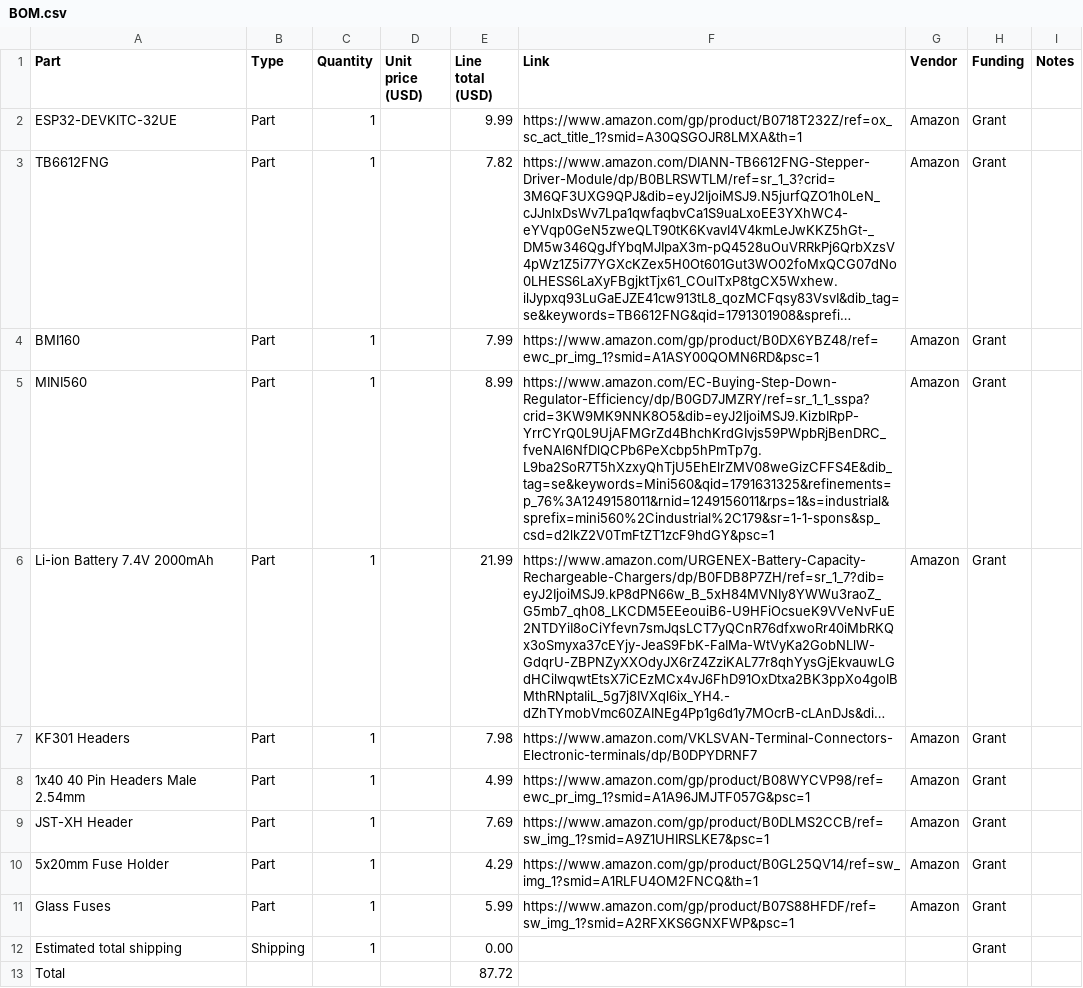
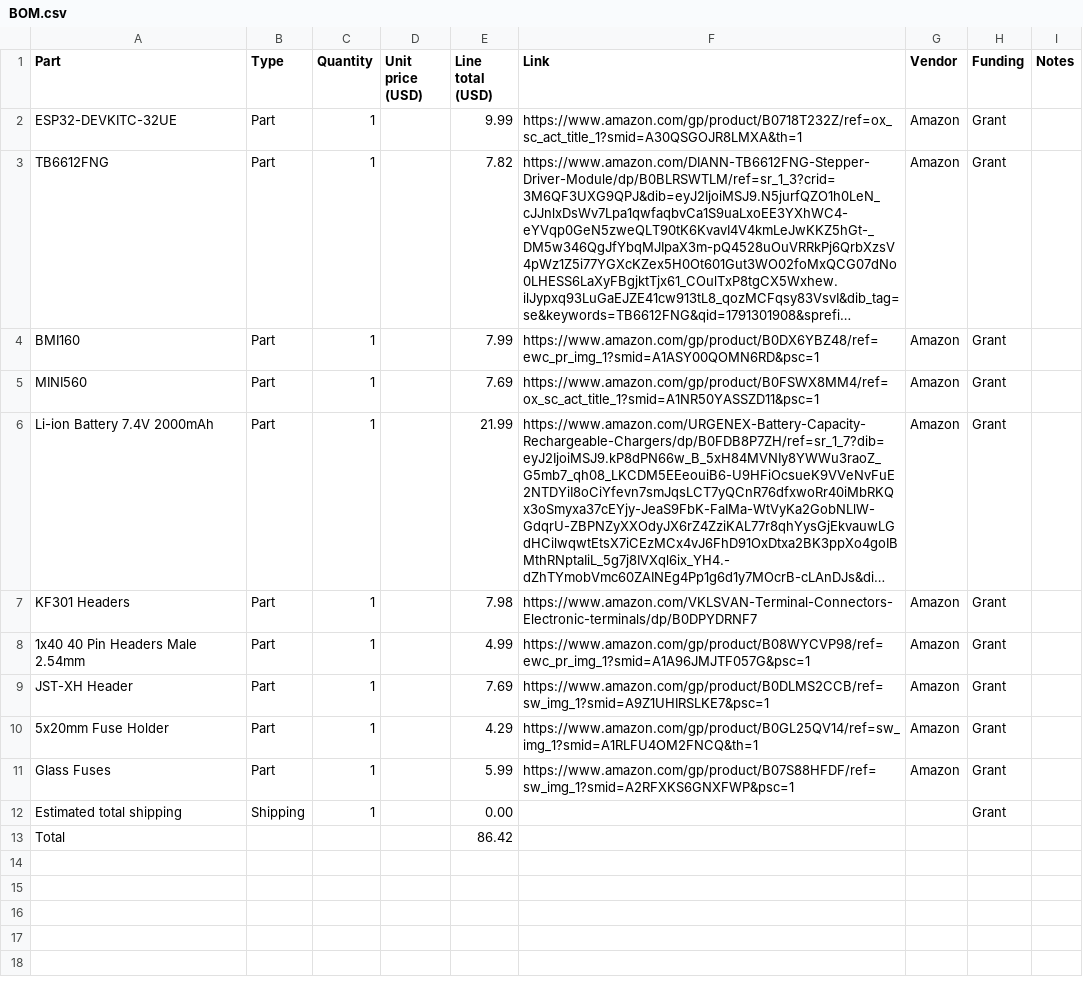
Before and after one commit to Flockemon24/FluffelBot-Controller, a CSV file: BOM.csv, drawn as a sheet; long unchanged cells end in …; the diff names each change by its address in the sheet, - before the commit and + after, or states it on an @@ line.

Commit message:
Update BOM with new prices and total
Updated the price and link for MINI560 and adjusted the total.

```diff
--- a/BOM.csv
+++ b/BOM.csv
-E5 (Line total (USD)): 8.99
+E5 (Line total (USD)): 7.69
-F5 (Link): https://www.amazon.com/EC-Buying-Step-Down-Regulator-Efficiency/dp/B0GD7JMZRY/ref=sr_1_1_sspa?crid=3KW9MK9NNK8O5&dib=eyJ2IjoiMSJ9.KizbIRpP-YrrCYrQ0L9UjAFMGrZd4BhchKrdGIvjs59PWpbRjBenDRC_fveNAI6NfDlQCPb6PeXcbp5hPmTp7g.L9ba2SoR7T5hXzxyQhTjU5EhElrZMV08weGizCFFS4E&dib_tag=se&keywords=Mini560&qid=1791631325&refinements=p_76%3A1249158011&rnid=1249156011&rps=1&s=industrial&sprefix=mini560%2Cindustrial%2C179&sr=1-1-spons&sp_csd=d2lkZ2V0TmFtZT1zcF9hdGY&psc=1
+F5 (Link): https://www.amazon.com/gp/product/B0FSWX8MM4/ref=ox_sc_act_title_1?smid=A1NR50YASSZD11&psc=1
-E13 (Line total (USD)): 87.72
+E13 (Line total (USD)): 86.42
```
